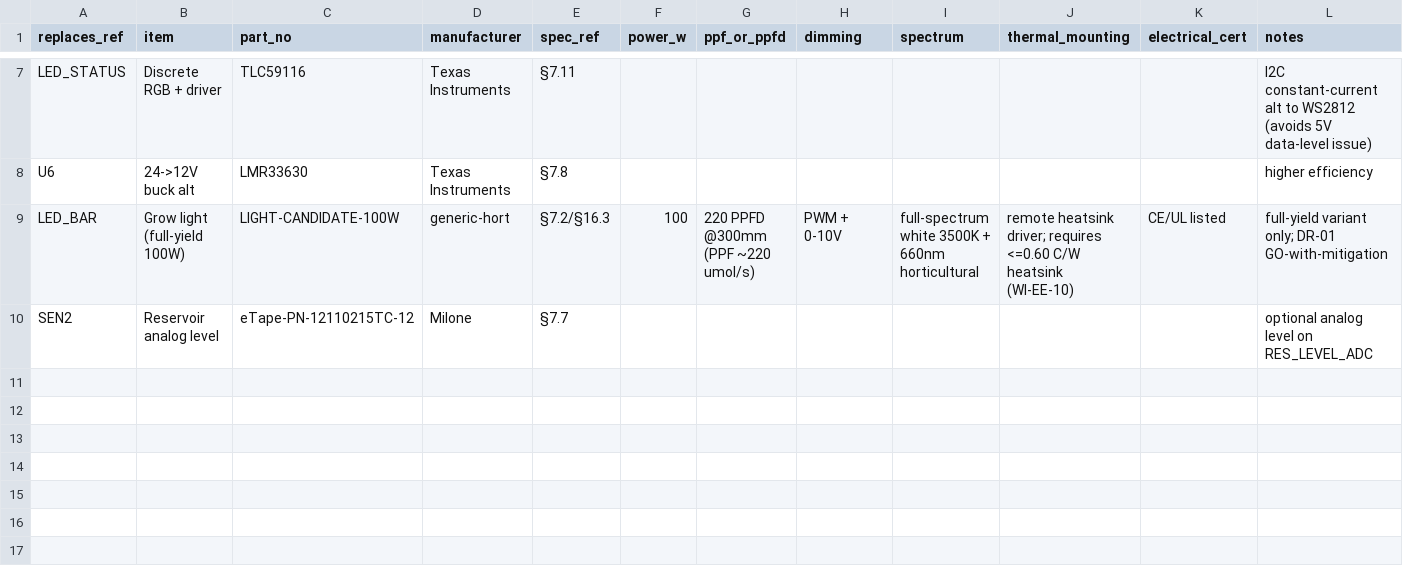
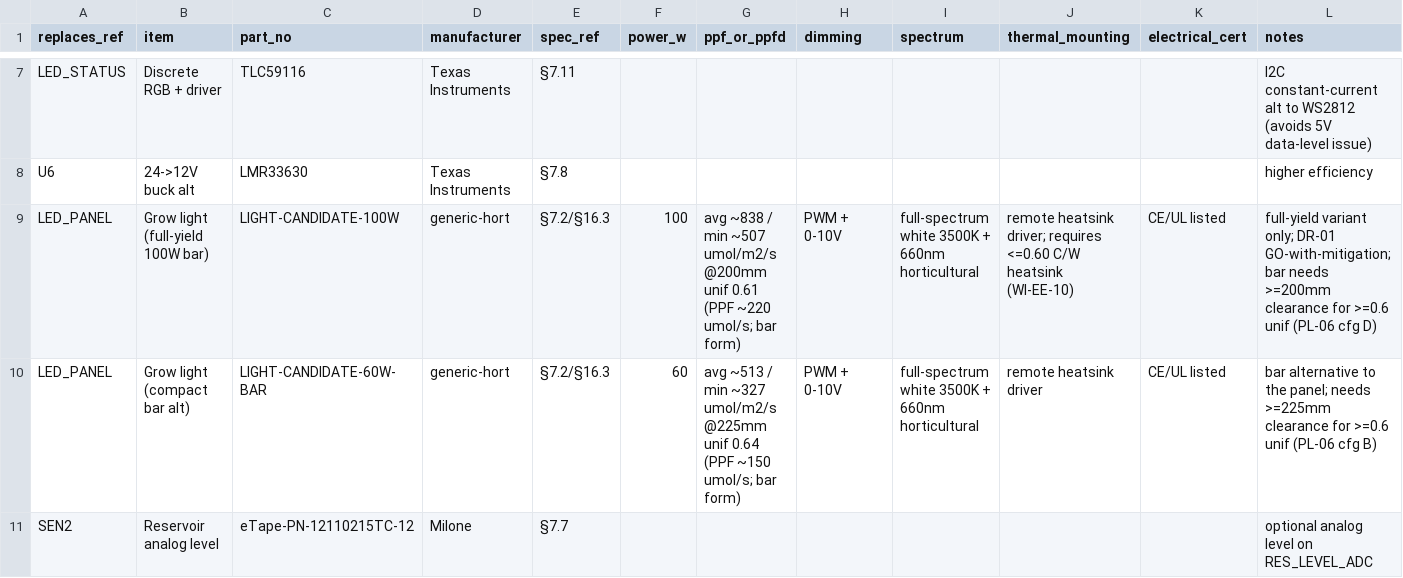
Before and after one commit to simon446/opencanopy, a CSV file: electronics/bom/alternates.csv, drawn as a sheet; only a part is shown, gaps mark what is left out; rows hold the shown columns only; the diff names each change by its address in the sheet, - before the commit and + after, or states it on an @@ line.

```diff
--- a/electronics/bom/alternates.csv
+++ b/electronics/bom/alternates.csv
-A9 (replaces_ref): LED_BAR
+A9 (replaces_ref): LED_PANEL
-B9 (item): Grow light (full-yield 100W)
+B9 (item): Grow light (full-yield 100W bar)
-G9 (ppf_or_ppfd): 220 PPFD @300mm (PPF ~220 umol/s)
+G9 (ppf_or_ppfd): avg ~838 / min ~507 umol/m2/s @200mm unif 0.61 (PPF ~220 umol/s; bar form)
-L9 (notes): …only; DR-01 GO-with-mitigation
+L9 (notes): …only; DR-01 GO-with-mitigation; bar needs >=200mm clearance for >=0.6 unif (PL-06 cfg D)
+row 10: LED_PANEL | Grow light (compact bar alt) | LIGHT-CANDIDATE-60W-BAR | generic-hort | §7.2/§16.3 | 60 | avg ~513 / min ~327 umol/m2/s @225mm unif 0.64 (PPF ~150 umol/s; bar form) | PWM + 0-10V | full-spectrum white 3500K + 660nm horticultural | remote heatsink driver | CE/UL listed | bar alternative to the panel; needs >=225mm clearance for >=0.6 unif (PL-06 cfg B)
```
Also changed, not shown: electronics/bom/bom.csv, 5 other files.
